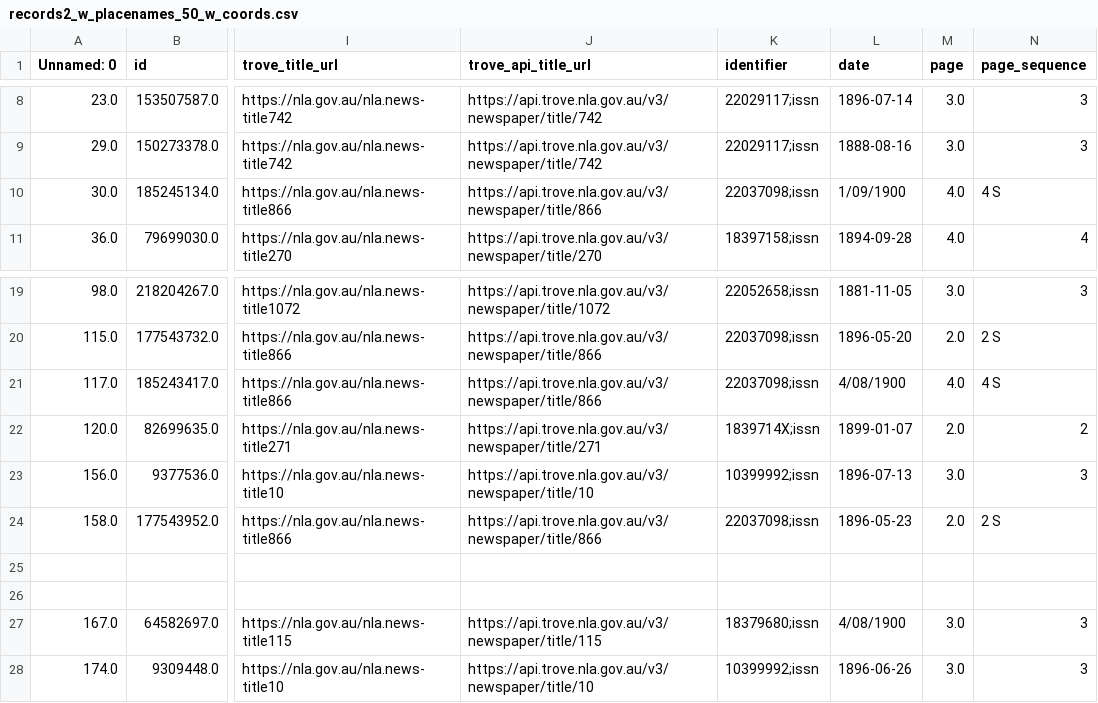
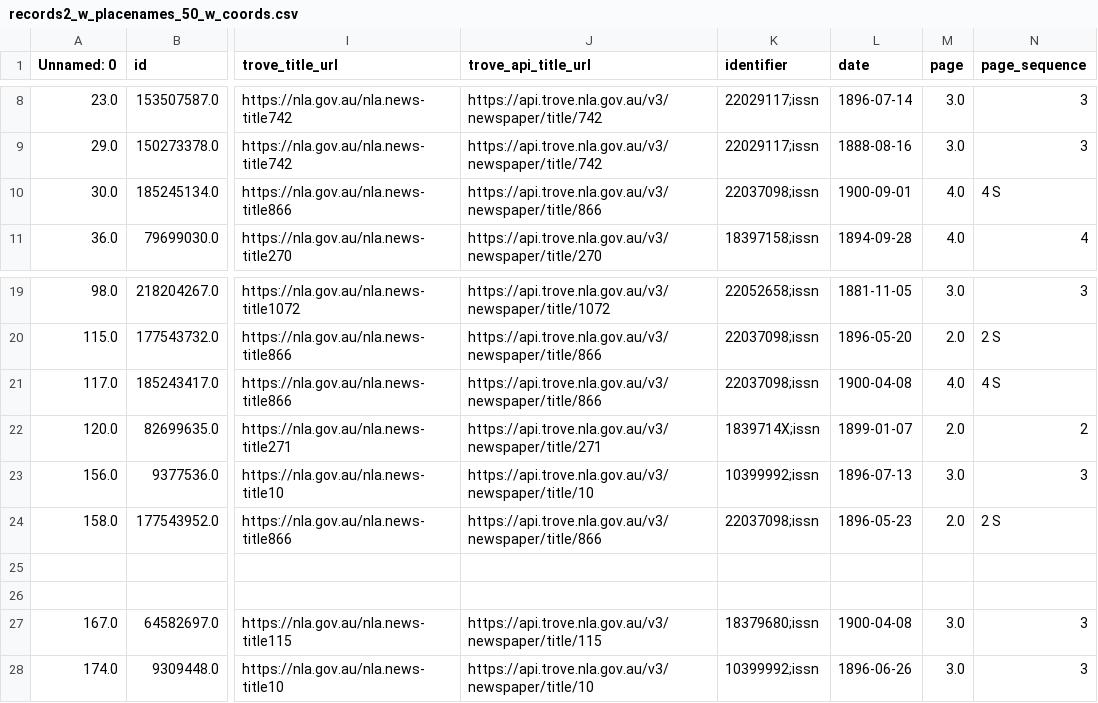
Before and after one commit to u7293638/aus-ghost-map, a CSV file: records2_w_placenames_50_w_coords.csv, drawn as a sheet; only a part is shown, gaps mark what is left out; the diff names each change by its address in the sheet, - before the commit and + after, or states it on an @@ line.

```diff
--- a/records2_w_placenames_50_w_coords.csv
+++ b/records2_w_placenames_50_w_coords.csv
-L10 (date): 1/09/1900
+L10 (date): 1900-09-01
-L21 (date): 4/08/1900
+L21 (date): 1900-04-08
-L27 (date): 4/08/1900
+L27 (date): 1900-04-08
```
Also changed, not shown: ghost_australia/final2.csv, test.csv, 12 other files.
